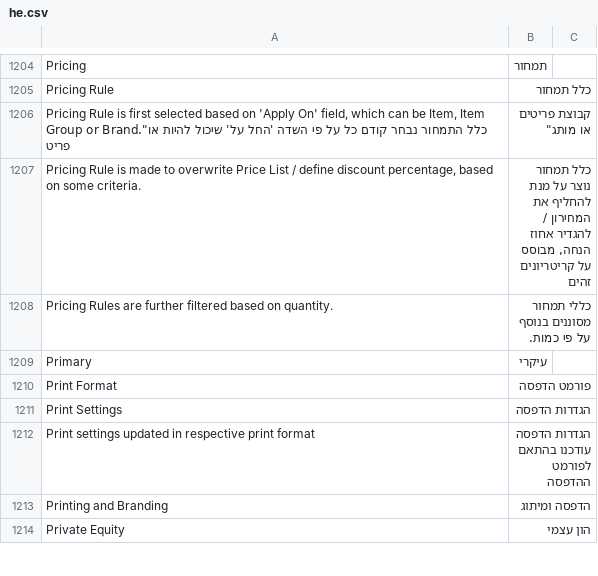
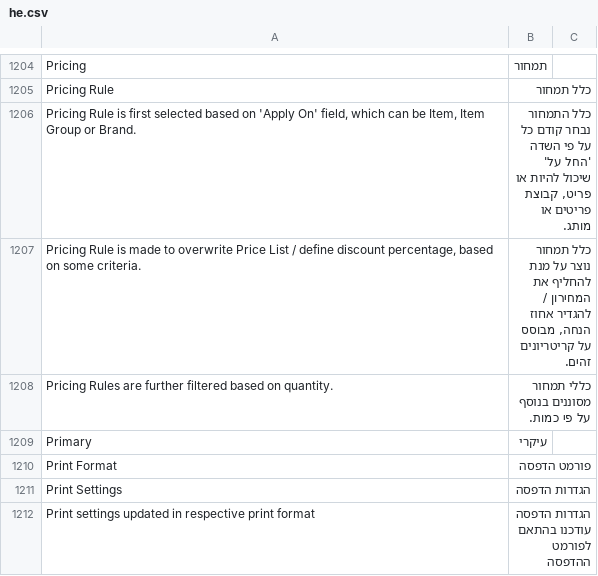
Before and after one commit to cojalvo/erpnext, a CSV file: erpnext/translations/he.csv, drawn as a sheet; only a part is shown, gaps mark what is left out; the shorter side is filled out with more unchanged rows.

Commit message:
quoting

```diff
--- a/erpnext/translations/he.csv
+++ b/erpnext/translations/he.csv
@@ -1205,4 +1205,4 @@ Pricing,תמחור,
 Pricing Rule,כלל תמחור,
-"Pricing Rule is first selected based on 'Apply On' field, which can be Item, Item Group or Brand"."כלל התמחור נבחר קודם כל על פי השדה 'החל על' שיכול להיות או פריט, קבוצת פריטים או מותג",
-"Pricing Rule is made to overwrite Price List / define discount percentage, based on some criteria.","כלל תמחור נוצר על מנת להחליף את המחירון / להגדיר אחוז הנחה, מבוסס על קריטריונים זהים",
+"Pricing Rule is first selected based on 'Apply On' field, which can be Item, Item Group or Brand.","כלל התמחור נבחר קודם כל על פי השדה 'החל על' שיכול להיות או פריט, קבוצת פריטים או מותג.",
+"Pricing Rule is made to overwrite Price List / define discount percentage, based on some criteria.","כלל תמחור נוצר על מנת להחליף את המחירון / להגדיר אחוז הנחה, מבוסס על קריטריונים זהים.",
 Pricing Rules are further filtered based on quantity.,כללי תמחור מסוננים בנוסף על פי כמות.,
```
